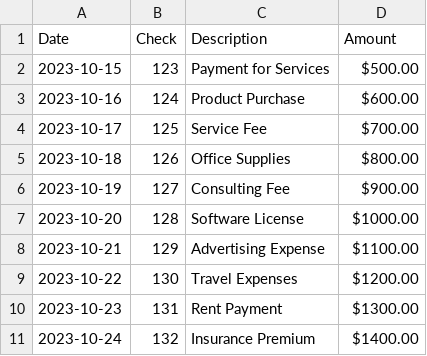
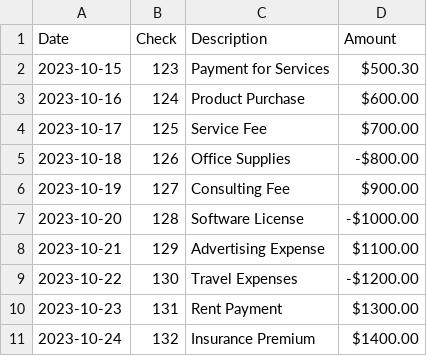
Before and after one commit to canhbk/expense-tracking, a CSV file: transaction_files/sample_1.csv, drawn as a sheet.

Commit message:
feat: format and style amount display

```diff
--- a/transaction_files/sample_1.csv
+++ b/transaction_files/sample_1.csv
@@ -1,10 +1,10 @@
 Date,Check,Description,Amount
-2023-10-15,123,Payment for Services,$500.00
+2023-10-15,123,Payment for Services,$500.30
 2023-10-16,124,Product Purchase,$600.00
 2023-10-17,125,Service Fee,$700.00
-2023-10-18,126,Office Supplies,$800.00
+2023-10-18,126,Office Supplies,-$800.00
 2023-10-19,127,Consulting Fee,$900.00
-2023-10-20,128,Software License,$1000.00
+2023-10-20,128,Software License,-$1000.00
 2023-10-21,129,Advertising Expense,$1100.00
-2023-10-22,130,Travel Expenses,$1200.00
+2023-10-22,130,Travel Expenses,-$1200.00
 2023-10-23,131,Rent Payment,$1300.00
```
Also changed, not shown: 4 other files.
